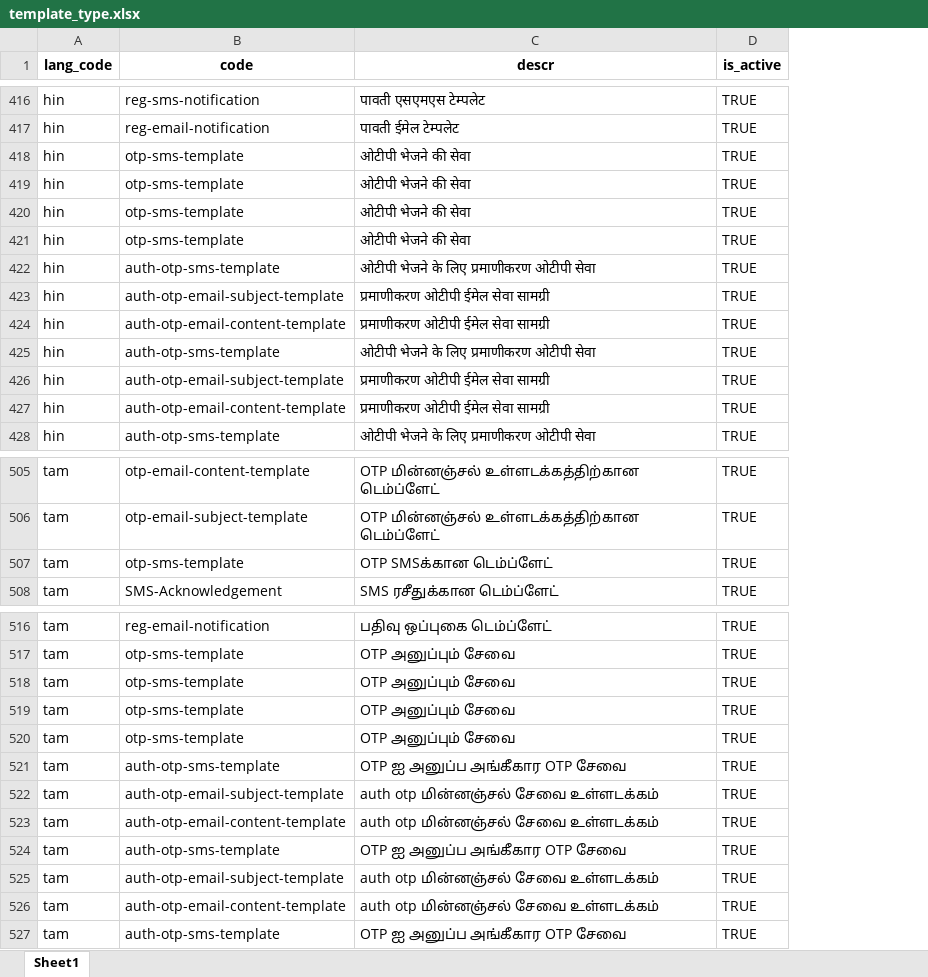
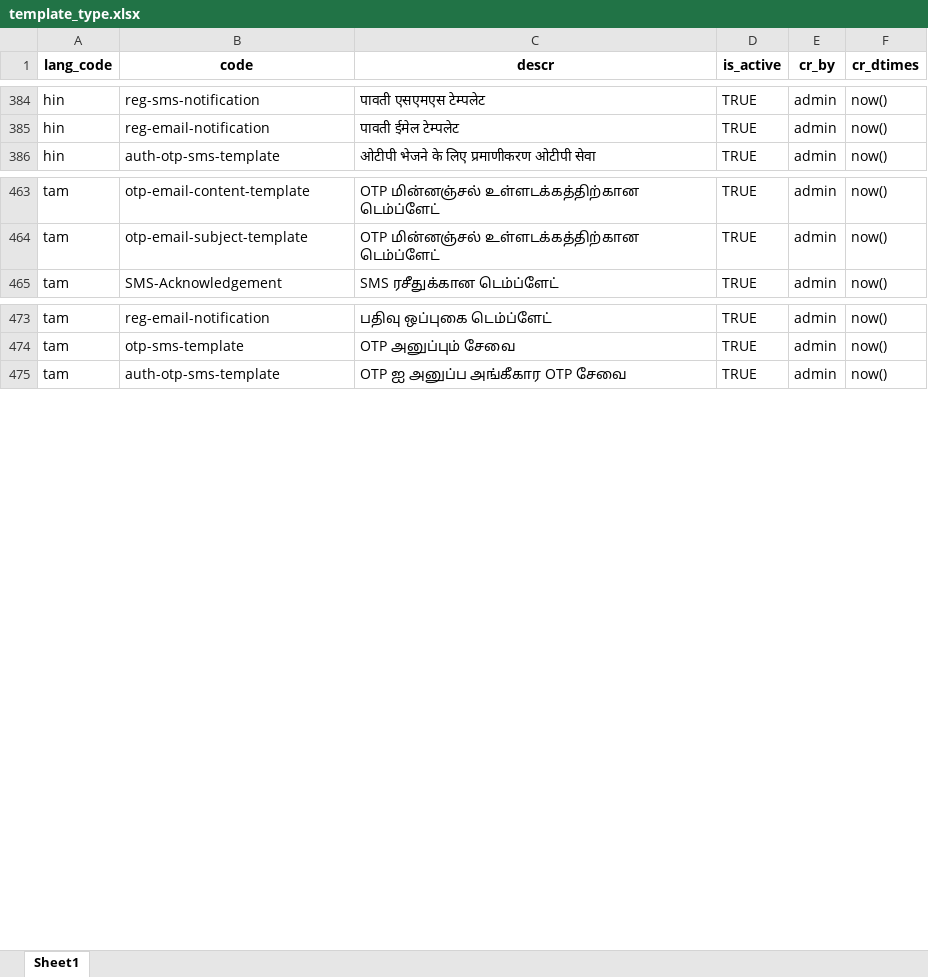
Before and after one commit to tf-nira/mosip-data_bkp, an Excel workbook: mosip_master/xlsx/template_type.xlsx, sheet Sheet1, drawn as a sheet; only a part is shown, gaps mark what is left out; values as stored, in another font and other column widths than the file's, no borders; removed rows and columns are numbered as before the commit, all else as after; the diff covers the shown part only; the diff names each change by its address in the sheet, - before the commit and + after, or states it on an @@ line.

Commit message:
MOSIP-32629 Removed duplicates from template type
Signed-off-by: kameshsr <kameshsr1338@gmail.com>

```diff
--- a/mosip_master/xlsx/template_type.xlsx (sheet Sheet1)
+++ b/mosip_master/xlsx/template_type.xlsx (sheet Sheet1)
+column E (cr_by), rows 384-386: all admin; rows 463-465: all admin; rows 473-475: all admin
+column F (cr_dtimes), rows 384-386: all now(); rows 463-465: all now(); rows 473-475: all now()
-row 418: hin | otp-sms-template | ओटीपी भेजने की सेवा | TRUE
-row 419: hin | otp-sms-template | ओटीपी भेजने की सेवा | TRUE
-row 420: hin | otp-sms-template | ओटीपी भेजने की सेवा | TRUE
-row 421: hin | otp-sms-template | ओटीपी भेजने की सेवा | TRUE
-row 422: hin | auth-otp-sms-template | ओटीपी भेजने के लिए प्रमाणीकरण ओटीपी सेवा | TRUE
-row 423: hin | auth-otp-email-subject-template | प्रमाणीकरण ओटीपी ईमेल सेवा सामग्री | TRUE
-row 424: hin | auth-otp-email-content-template | प्रमाणीकरण ओटीपी ईमेल सेवा सामग्री | TRUE
-row 425: hin | auth-otp-sms-template | ओटीपी भेजने के लिए प्रमाणीकरण ओटीपी सेवा | TRUE
-row 426: hin | auth-otp-email-subject-template | प्रमाणीकरण ओटीपी ईमेल सेवा सामग्री | TRUE
-row 427: hin | auth-otp-email-content-template | प्रमाणीकरण ओटीपी ईमेल सेवा सामग्री | TRUE
-row 507: tam | otp-sms-template | OTP SMSக்கான டெம்ப்ளேட் | TRUE
-row 518: tam | otp-sms-template | OTP அனுப்பும் சேவை | TRUE
-row 519: tam | otp-sms-template | OTP அனுப்பும் சேவை | TRUE
-row 520: tam | otp-sms-template | OTP அனுப்பும் சேவை | TRUE
-row 521: tam | auth-otp-sms-template | OTP ஐ அனுப்ப அங்கீகார OTP சேவை | TRUE
-row 522: tam | auth-otp-email-subject-template | auth otp மின்னஞ்சல் சேவை உள்ளடக்கம் | TRUE
-row 523: tam | auth-otp-email-content-template | auth otp மின்னஞ்சல் சேவை உள்ளடக்கம் | TRUE
-row 524: tam | auth-otp-sms-template | OTP ஐ அனுப்ப அங்கீகார OTP சேவை | TRUE
-row 525: tam | auth-otp-email-subject-template | auth otp மின்னஞ்சல் சேவை உள்ளடக்கம் | TRUE
-row 526: tam | auth-otp-email-content-template | auth otp மின்னஞ்சல் சேவை உள்ளடக்கம் | TRUE
```
Also changed, not shown: 12 added rows, 32 removed rows and cell formats elsewhere in this sheet, mosip_master/xlsx/template.xlsx.
